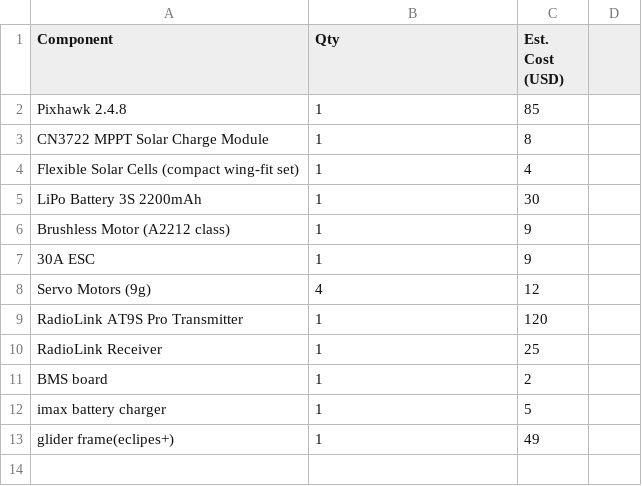
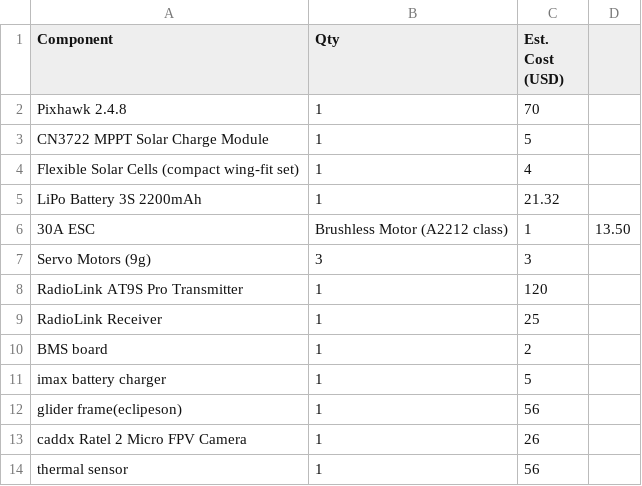
Before and after one commit to kaviyasuriya10-bot/solar-powered-glider-with-ai-monitoring-, a CSV file: BOM.csv, drawn as a sheet.

Commit message:
Update BOM.csv

```diff
--- a/BOM.csv
+++ b/BOM.csv
@@ -1,9 +1,8 @@
 Component,Qty,Est. Cost (USD)
-Pixhawk 2.4.8,1,85
-CN3722 MPPT Solar Charge Module,1,8
+Pixhawk 2.4.8,1,70
+CN3722 MPPT Solar Charge Module,1,5
 Flexible Solar Cells (compact wing-fit set),1,4
-LiPo Battery 3S 2200mAh,1,30
-Brushless Motor (A2212 class),1,9
-30A ESC,1,9
-Servo Motors (9g),4,12
+LiPo Battery 3S 2200mAh,1,21.32
+30A ESC,Brushless Motor (A2212 class),1,13.50
+Servo Motors (9g),3,3
 RadioLink AT9S Pro Transmitter,1,120
@@ -12,2 +11,4 @@ BMS board,1,2
 imax battery charger,1,5
-glider frame(eclipes+),1,49
+glider frame(eclipeson),1,56
+caddx Ratel 2 Micro FPV Camera,1,26
+thermal sensor,1,56
```
